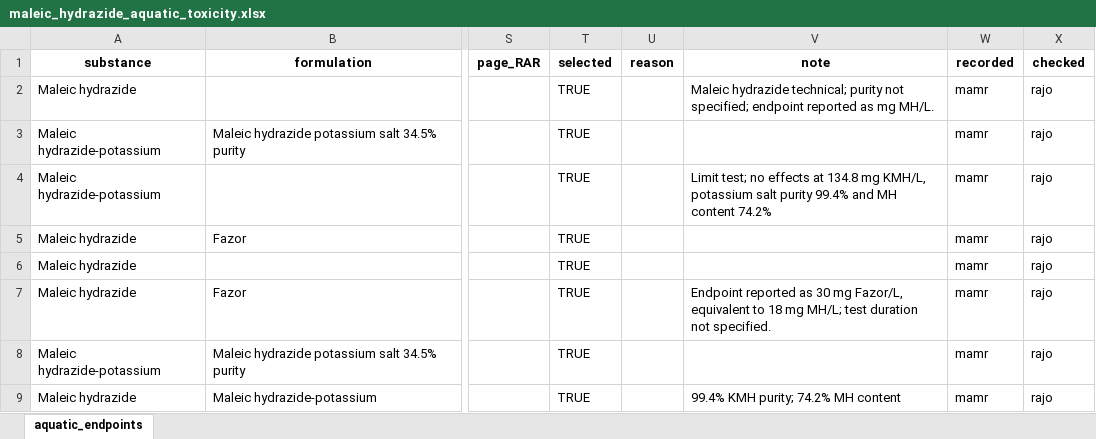
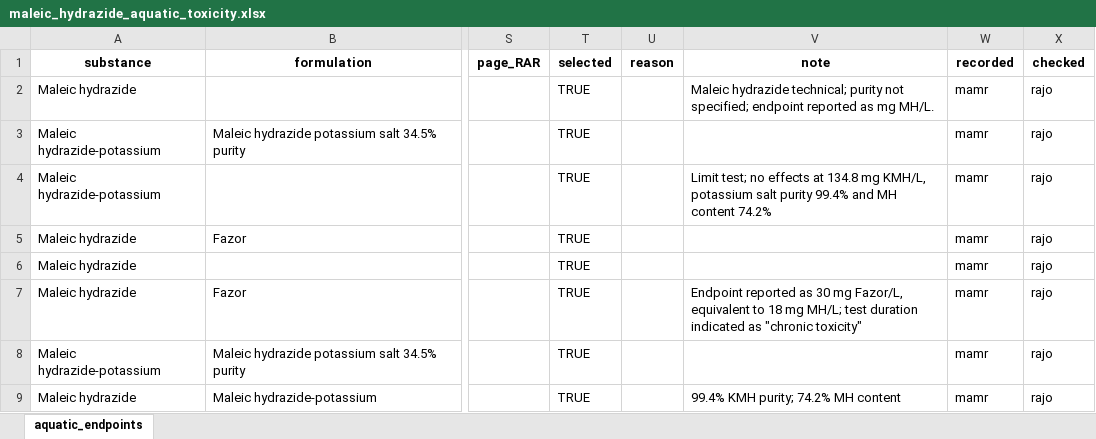
Before and after one commit to agroscope-ch/derappp, an Excel workbook: data_generation/10_aquatic_toxicity/maleic_hydrazide_aquatic_toxicity.xlsx, sheet aquatic_endpoints, drawn as a sheet; only a part is shown, gaps mark what is left out; values as stored, in another font and other column widths than the file's, no borders; the diff names each change by its address in the sheet, - before the commit and + after, or states it on an @@ line.

```diff
--- a/data_generation/10_aquatic_toxicity/maleic_hydrazide_aquatic_toxicity.xlsx (sheet aquatic_endpoints)
+++ b/data_generation/10_aquatic_toxicity/maleic_hydrazide_aquatic_toxicity.xlsx (sheet aquatic_endpoints)
-V7 (note): …test duration not specified.
+V7 (note): …test duration indicated as "chronic toxicity"
```
Also changed, not shown: data_generation/10_aquatic_toxicity/fosetyl_aquatic_toxicity.xlsx, 28 other files.
